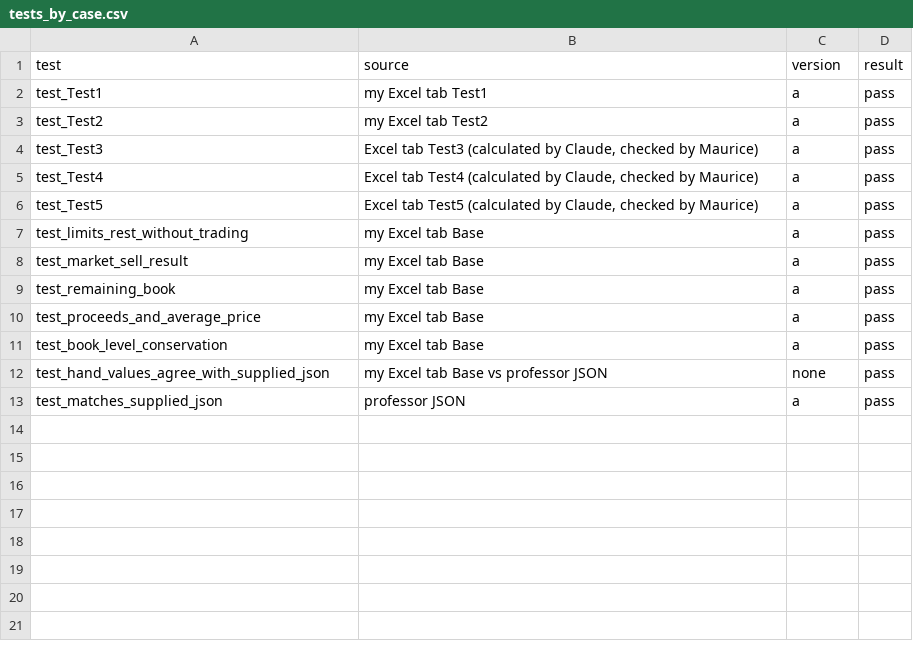
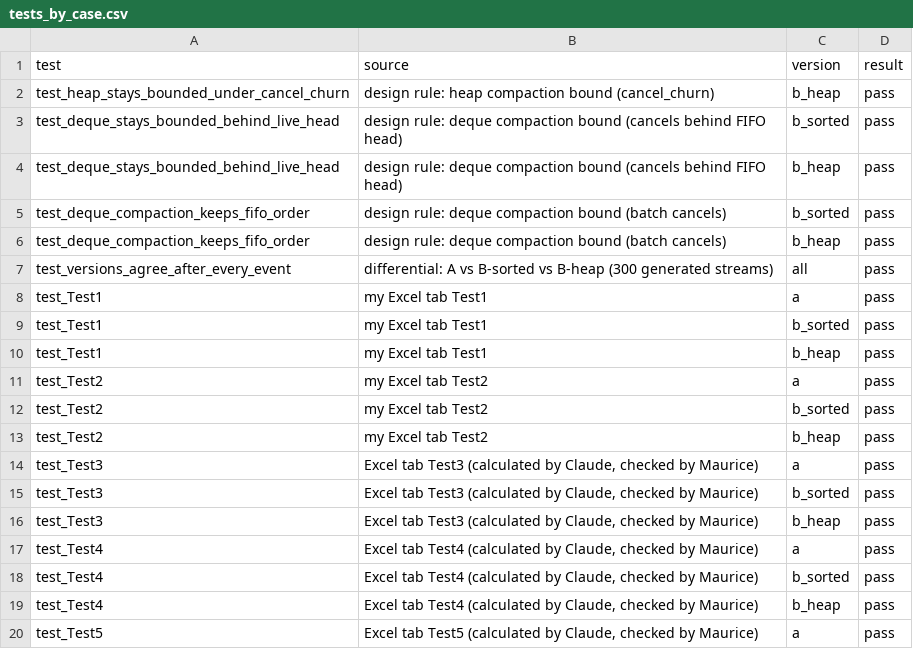
Before and after one commit to 123roopertyn-netizen/AlgorithmsFinance, a CSV file: Submissions/BonackerMaurice/Assignment1/05_results/tests_by_case.csv, drawn as a sheet; only a part is shown; the shorter side is filled out with more unchanged rows; the diff covers the shown part only; the diff names each change by its address in the sheet, - before the commit and + after, or states it on an @@ line.

Commit message:
Assignment1: Version B (B-sorted, B-heap), differential tests, B benchmarks
- 03_code: lob_b_common.py (id dict, FIFO deque per price level, lazy
  deletion with compaction), lob_b_sorted.py (bisect price list, best at
  end), lob_b_heap.py (heapq per side). Version A and validation.py unchanged.
- 02_tests: 40/40 pass for A, B-sorted, B-heap; compaction tests;
  differential test of 300 random streams (52,287 events), 0 mismatches
- 05_results: B replay rows, scaling (all runs finish, 0.21-0.35 s at 100k),
  liquidation (100% sale 3-4 ms vs 2.39 s in A); single runs
- 06_dashboard: per-scenario scaling panels, three versions
- 07_docs: REVISIONS.md (design, pseudocode, costs, results), AI_USAGE.md

```diff
--- a/Submissions/BonackerMaurice/Assignment1/05_results/tests_by_case.csv
+++ b/Submissions/BonackerMaurice/Assignment1/05_results/tests_by_case.csv
+row 2: test_heap_stays_bounded_under_cancel_churn | design rule: heap compaction bound (cancel_churn) | b_heap | pass
+row 3: test_deque_stays_bounded_behind_live_head | design rule: deque compaction bound (cancels behind FIFO head) | b_sorted | pass
+row 4: test_deque_stays_bounded_behind_live_head | design rule: deque compaction bound (cancels behind FIFO head) | b_heap | pass
+row 5: test_deque_compaction_keeps_fifo_order | design rule: deque compaction bound (batch cancels) | b_sorted | pass
+row 6: test_deque_compaction_keeps_fifo_order | design rule: deque compaction bound (batch cancels) | b_heap | pass
+row 7: test_versions_agree_after_every_event | differential: A vs B-sorted vs B-heap (300 generated streams) | all | pass
+row 9: test_Test1 | my Excel tab Test1 | b_sorted | pass
+row 10: test_Test1 | my Excel tab Test1 | b_heap | pass
+row 12: test_Test2 | my Excel tab Test2 | b_sorted | pass
+row 13: test_Test2 | my Excel tab Test2 | b_heap | pass
+row 15: test_Test3 | Excel tab Test3 (calculated by Claude, checked by Maurice) | b_sorted | pass
+row 16: test_Test3 | Excel tab Test3 (calculated by Claude, checked by Maurice) | b_heap | pass
+row 18: test_Test4 | Excel tab Test4 (calculated by Claude, checked by Maurice) | b_sorted | pass
+row 19: test_Test4 | Excel tab Test4 (calculated by Claude, checked by Maurice) | b_heap | pass
```
Also changed, not shown: 14 added rows elsewhere in this file, Submissions/BonackerMaurice/Assignment1/05_results/replay_summary.csv, 22 other files.
